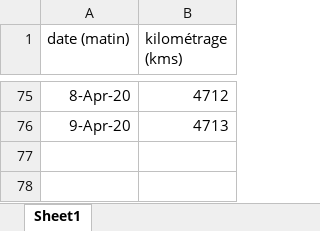
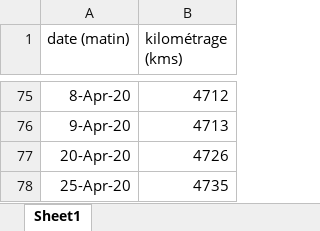
Before and after one commit to castorfou/data-scientist-skills, an Excel workbook: python-sandbox/zoe/data/kilométrage.xlsx, sheet Sheet1, drawn as a sheet; only a part is shown, gaps mark what is left out; values as stored, in another font and other column widths than the file's, no borders; the diff names each change by its address in the sheet, - before the commit and + after, or states it on an @@ line.

```diff
--- a/python-sandbox/zoe/data/kilométrage.xlsx (sheet Sheet1)
+++ b/python-sandbox/zoe/data/kilométrage.xlsx (sheet Sheet1)
+row 77: 20-Apr-20 | 4726
+row 78: 25-Apr-20 | 4735
```
Also changed, not shown: 47 other files.
